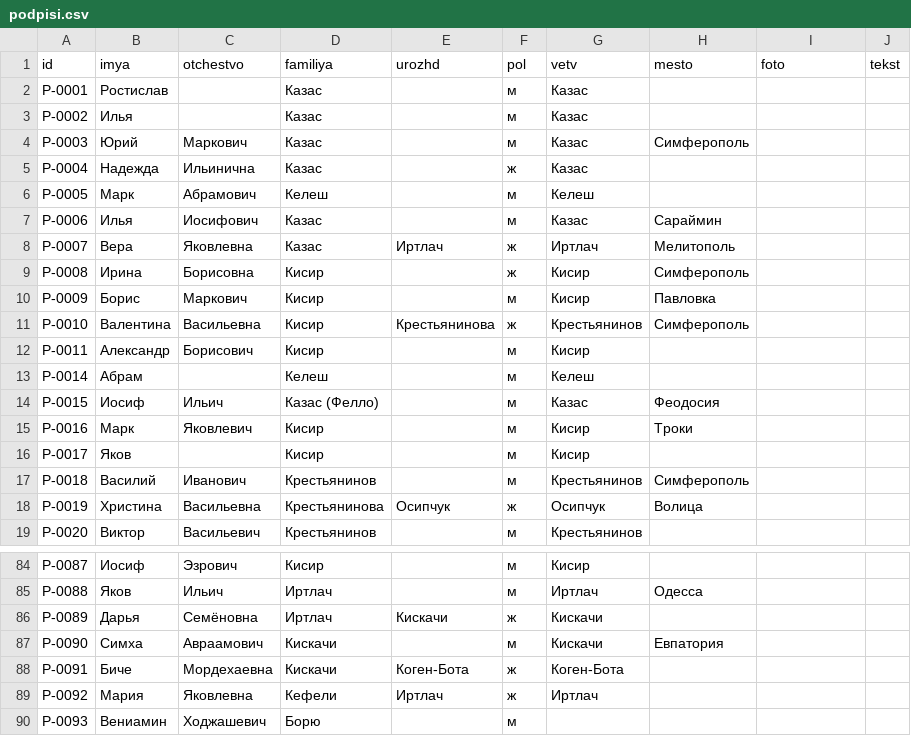
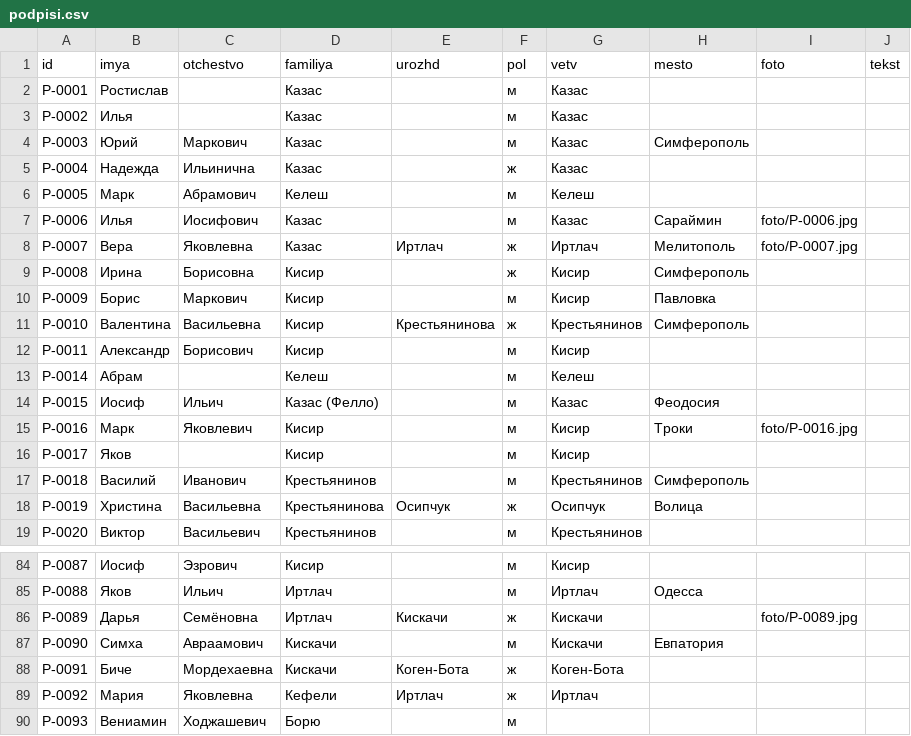
Before and after one commit to OfficeKnight/family, a CSV file: podpisi.csv, drawn as a sheet; only a part is shown, gaps mark what is left out.

Commit message:
Erste Fotos im Baum: Илья Казас, Вера Казас, Дарья Иртлач, Марк Кисир

```diff
--- a/podpisi.csv
+++ b/podpisi.csv
@@ -6,4 +6,4 @@ P-0004,Надежда,Ильинична,Казас,,ж,Казас,,,
 P-0005,Марк,Абрамович,Келеш,,м,Келеш,,,
-P-0006,Илья,Иосифович,Казас,,м,Казас,Сараймин,,
-P-0007,Вера,Яковлевна,Казас,Иртлач,ж,Иртлач,Мелитополь,,
+P-0006,Илья,Иосифович,Казас,,м,Казас,Сараймин,foto/P-0006.jpg,
+P-0007,Вера,Яковлевна,Казас,Иртлач,ж,Иртлач,Мелитополь,foto/P-0007.jpg,
 P-0008,Ирина,Борисовна,Кисир,,ж,Кисир,Симферополь,,
@@ -14,3 +14,3 @@ P-0014,Абрам,,Келеш,,м,Келеш,,,
 P-0015,Иосиф,Ильич,Казас (Фелло),,м,Казас,Феодосия,,
-P-0016,Марк,Яковлевич,Кисир,,м,Кисир,Троки,,
+P-0016,Марк,Яковлевич,Кисир,,м,Кисир,Троки,foto/P-0016.jpg,
 P-0017,Яков,,Кисир,,м,Кисир,,,
@@ -85,3 +85,3 @@ P-0087,Иосиф,Эзрович,Кисир,,м,Кисир,,,
 P-0088,Яков,Ильич,Иртлач,,м,Иртлач,Одесса,,
-P-0089,Дарья,Семёновна,Иртлач,Кискачи,ж,Кискачи,,,
+P-0089,Дарья,Семёновна,Иртлач,Кискачи,ж,Кискачи,,foto/P-0089.jpg,
 P-0090,Симха,Авраамович,Кискачи,,м,Кискачи,Евпатория,,
```
Also changed, not shown: 7 other files.
